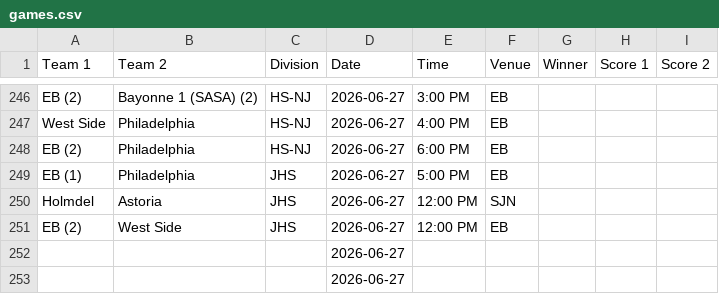
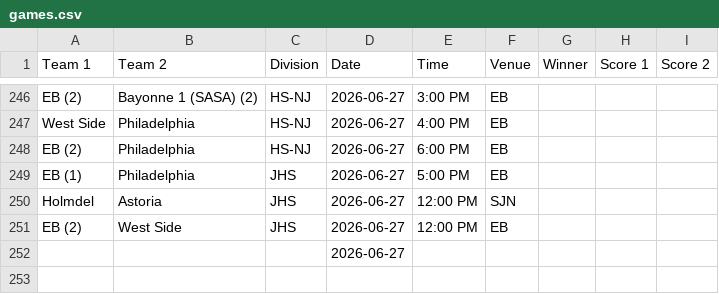
Before and after one commit to nacopticleague/mygamestab, a CSV file: data/games.csv, drawn as a sheet; only a part is shown, gaps mark what is left out; the diff names each change by its address in the sheet, - before the commit and + after, or states it on an @@ line.

Commit message:
Update data/games.csv from Google Sheet

```diff
--- a/data/games.csv
+++ b/data/games.csv
-row 253:  |  |  | 2026-06-27
```
